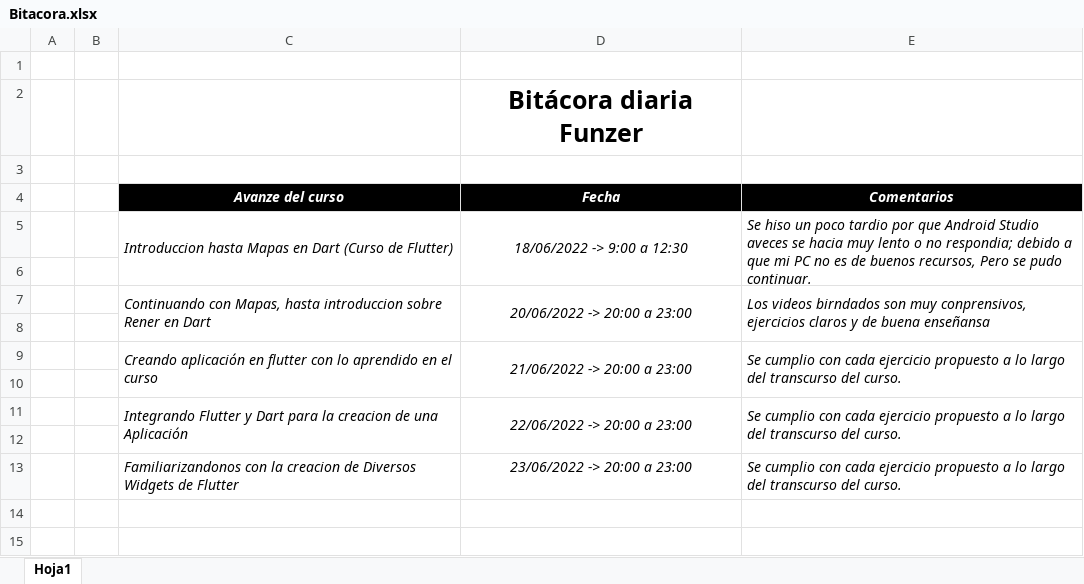
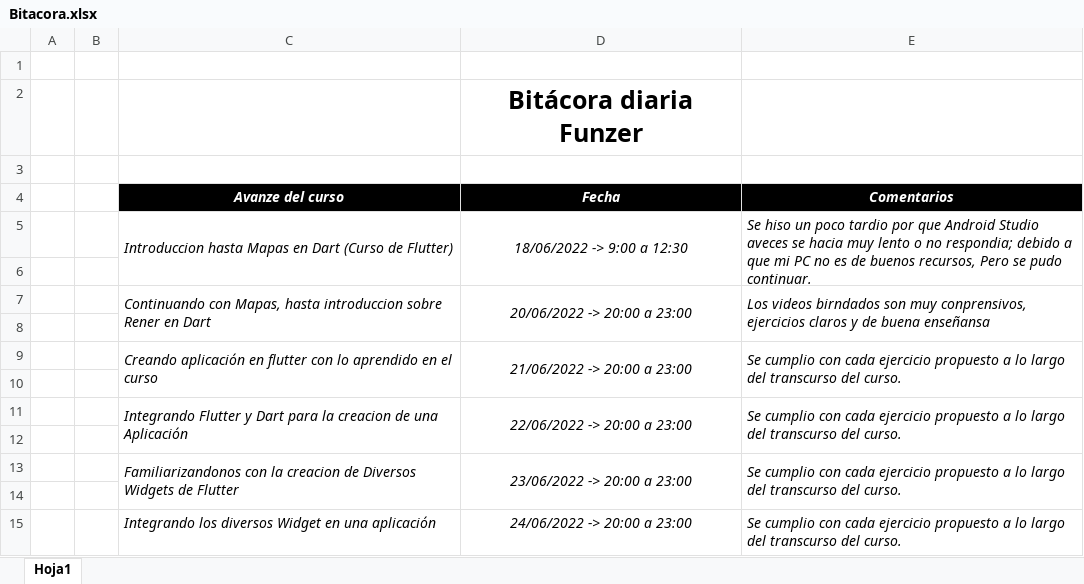
Before and after one commit to Elvislml/Bitacora, an Excel workbook: Bitacora.xlsx, sheet Hoja1, drawn as a sheet; values as stored, in another font and other column widths than the file's, no borders; the diff names each change by its address in the sheet, - before the commit and + after, or states it on an @@ line.

Commit message:
Aprendiendo
Ingresando la descripcion de lo aprendido

```diff
--- a/Bitacora.xlsx (sheet Hoja1)
+++ b/Bitacora.xlsx (sheet Hoja1)
+C13:C14 merged
+D13:D14 merged
+E13:E14 merged
+row 14: (empty)
+row 15:  |  | Integrando los diversos Widget en una aplicación | 24/06/2022 -> 20:00 a 23:00 | Se cumplio con cada ejercicio propuesto a lo largo del transcurso del curso.
```
